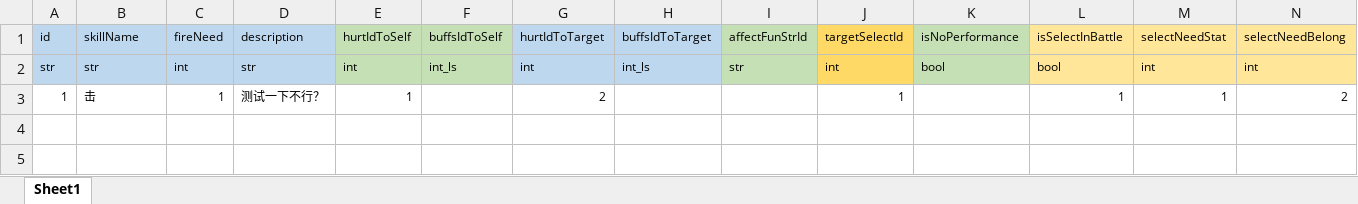
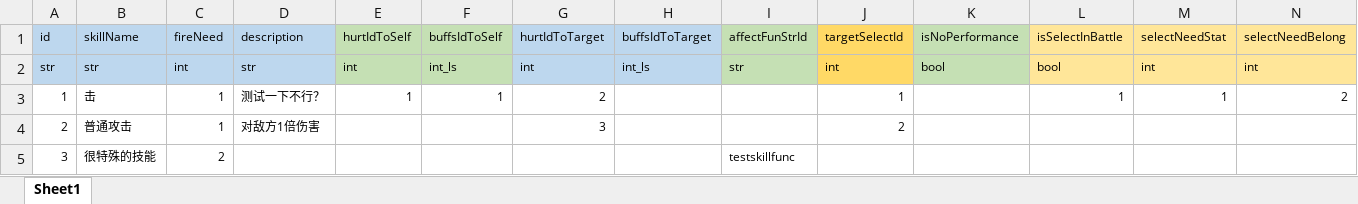
Before and after one commit to lyvoid/l2, an Excel workbook: config/xlsx/skill.xlsx, sheet Sheet1, drawn as a sheet; only a part is shown; values as stored, in another font and other column widths than the file's, no borders; rows hold the shown columns only; the diff names each change by its address in the sheet, - before the commit and + after, or states it on an @@ line.

```diff
--- a/config/xlsx/skill.xlsx (sheet Sheet1)
+++ b/config/xlsx/skill.xlsx (sheet Sheet1)
-F3: (empty)
+F3: 1
+row 4: 2 | 普通攻击 | 1 | 对敌方1倍伤害 |  |  | 3 |  |  | 2
+row 5: 3 | 很特殊的技能 | 2 |  |  |  |  |  | testskillfunc
```
Also changed, not shown: config/xlsx/buff.xlsx, config/xlsx/hurt.xlsx, 15 other files.
